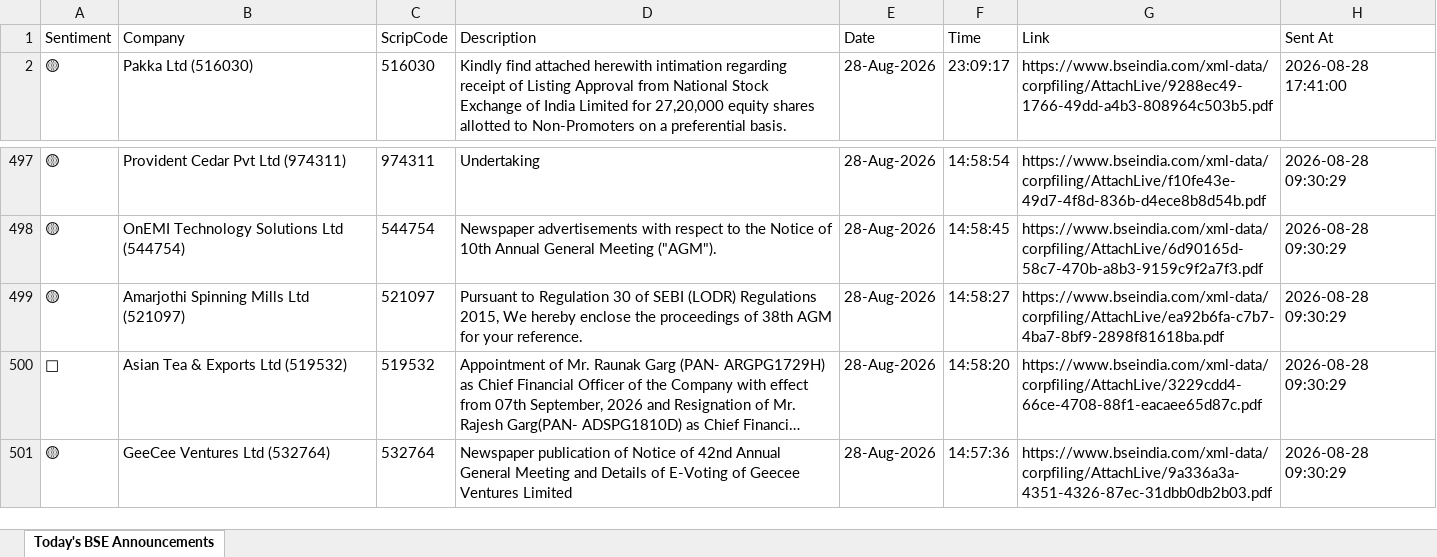
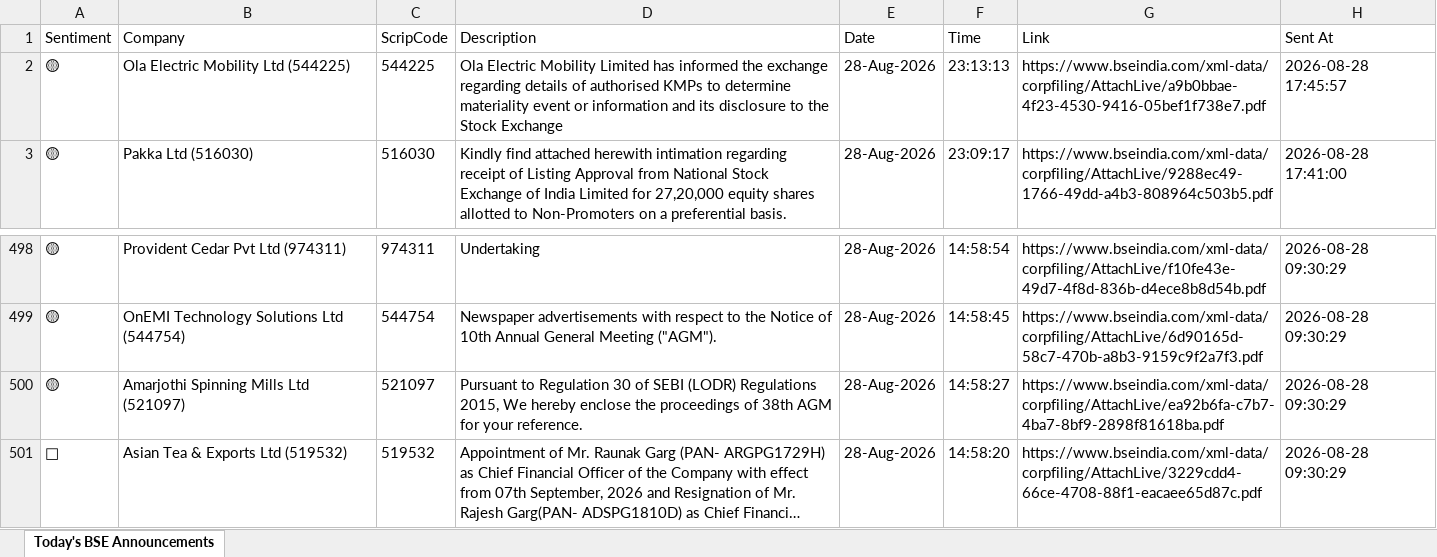
Before and after one commit to divy008/Levnse, an Excel workbook: bse_announcements.xlsx, sheet Today's BSE Announcements, drawn as a sheet; only a part is shown, gaps mark what is left out; long unchanged cells end in …; values as stored, in another font and other column widths than the file's, no borders; removed rows and columns are numbered as before the commit, all else as after; the diff names each change by its address in the sheet, - before the commit and + after, or states it on an @@ line.

```diff
--- a/bse_announcements.xlsx (sheet Today's BSE Announcements)
+++ b/bse_announcements.xlsx (sheet Today's BSE Announcements)
+row 2: 🟡 | Ola Electric Mobility Ltd (544225) | 544225 | Ola Electric Mobility Limited has informed the exchange regarding details of authorised KMPs to determine materiality event or information and its disclosure to the Stock Exchange | 28-Aug-2026 | 23:13:13 | https://www.bseindia.com/xml-data/corpfiling/AttachLive/a9b0bbae-4f23-4530-9416-05bef1f738e7.pdf | 2026-08-28 17:45:57
-row 501: 🟡 | GeeCee Ventures Ltd (532764) | 532764 | Newspaper publication of Notice of 42nd Annual General Meeting and Details of E-Voting of Geecee Ventures Limited | 28-Aug-2026 | 14:57:36 | https://www.bseindia.com/xml-data/corpfiling/AttachLive/9a336a3a-4351-4326-87ec-31dbb0db2b03.pdf | 2026-08-28 09:30:29
```
Also changed, not shown: announcements.xlsx, 6 other files.
